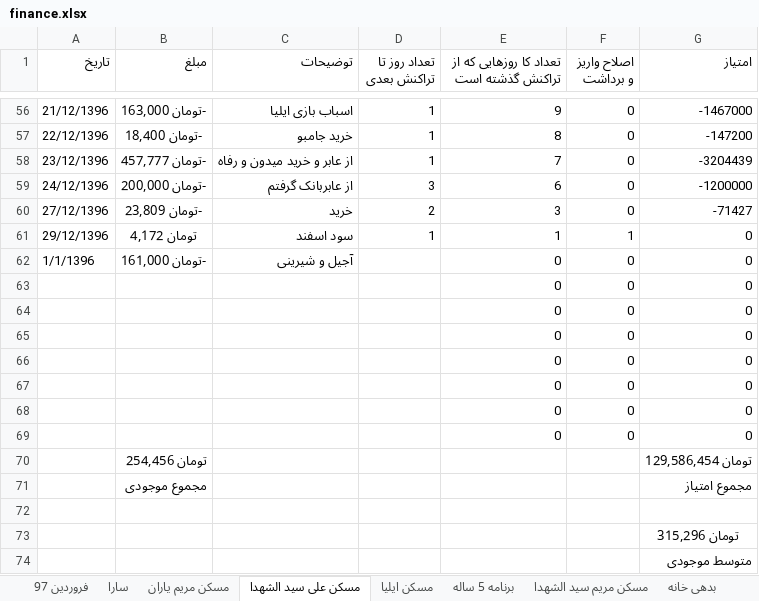
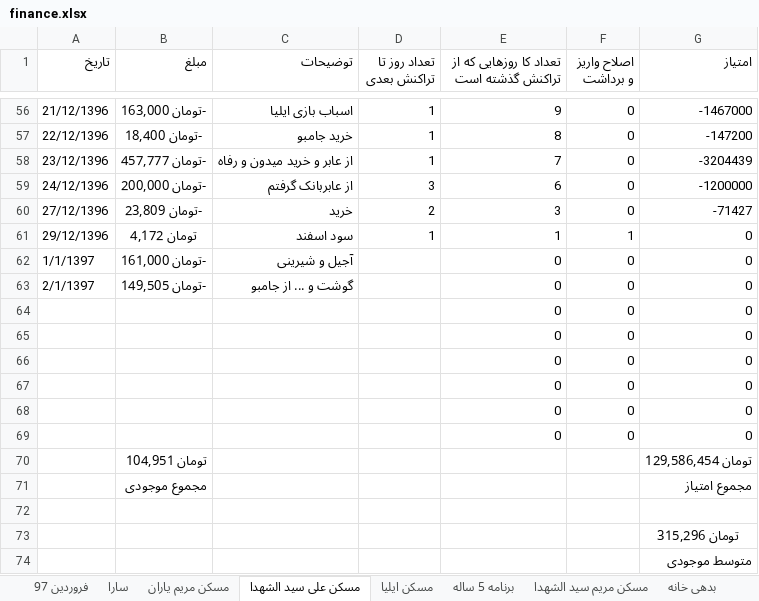
Before and after one commit to ali61n60/AudioDemo, an Excel workbook: AudioDemo/finance/finance.xlsx, sheet مسکن علی سید الشهدا, drawn as a sheet; only a part is shown, gaps mark what is left out; values as stored, in another font and other column widths than the file's, no borders; removed rows and columns are numbered as before the commit, all else as after; the diff names each change by its address in the sheet, - before the commit and + after, or states it on an @@ line.

```diff
--- a/AudioDemo/finance/finance.xlsx (sheet مسکن علی سید الشهدا)
+++ b/AudioDemo/finance/finance.xlsx (sheet مسکن علی سید الشهدا)
-A62 (تاریخ): 1/1/1396
+A62 (تاریخ): 1/1/1397
+row 63: 2/1/1397 | -تومان 149,505 | گوشت و ... از جامبو |  | 0 | 0 | 0
-row 69:  |  |  |  | 0 | 0 | 0
-B70 (مبلغ): تومان 254,456
+B70 (مبلغ): تومان 104,951
```
Also changed, not shown: sheet اوراق بدون ریسک, sheet برنامه 5 ساله, sheet فروردین 97, formulas that keep their value.
